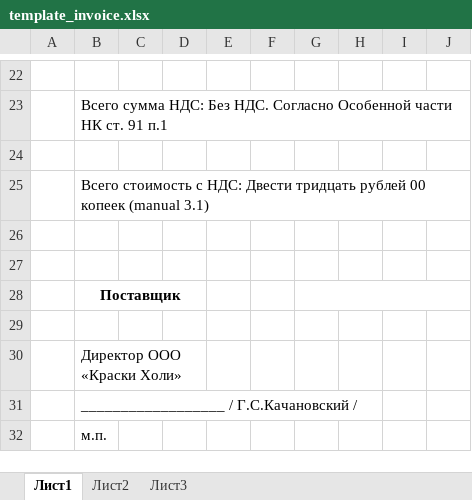
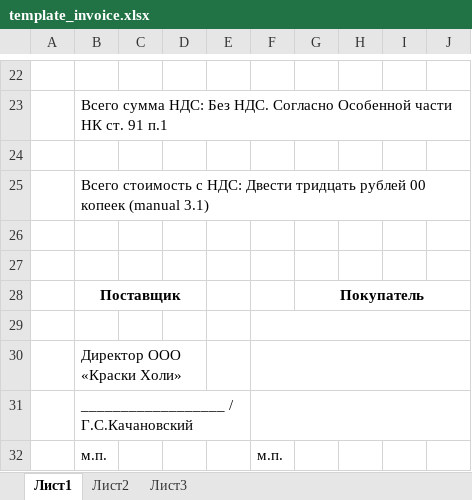
Before and after one commit to eugenbg/holiminsk, an Excel workbook: template_invoice.xlsx, sheet Лист1, drawn as a sheet; only a part is shown, gaps mark what is left out; values as stored, in another font and other column widths than the file's, no borders; the diff names each change by its address in the sheet, - before the commit and + after, or states it on an @@ line.

```diff
--- a/template_invoice.xlsx (sheet Лист1)
+++ b/template_invoice.xlsx (sheet Лист1)
-G28: (empty)
+G28: Покупатель
+F29:J29 merged
+F30:J30 merged
-B31: __________________ / Г.С.Качановский /
+B31: __________________ / Г.С.Качановский
+F31:J31 merged
-F32: (empty)
+F32: м.п.
```
Also changed, not shown: 3 other files.
